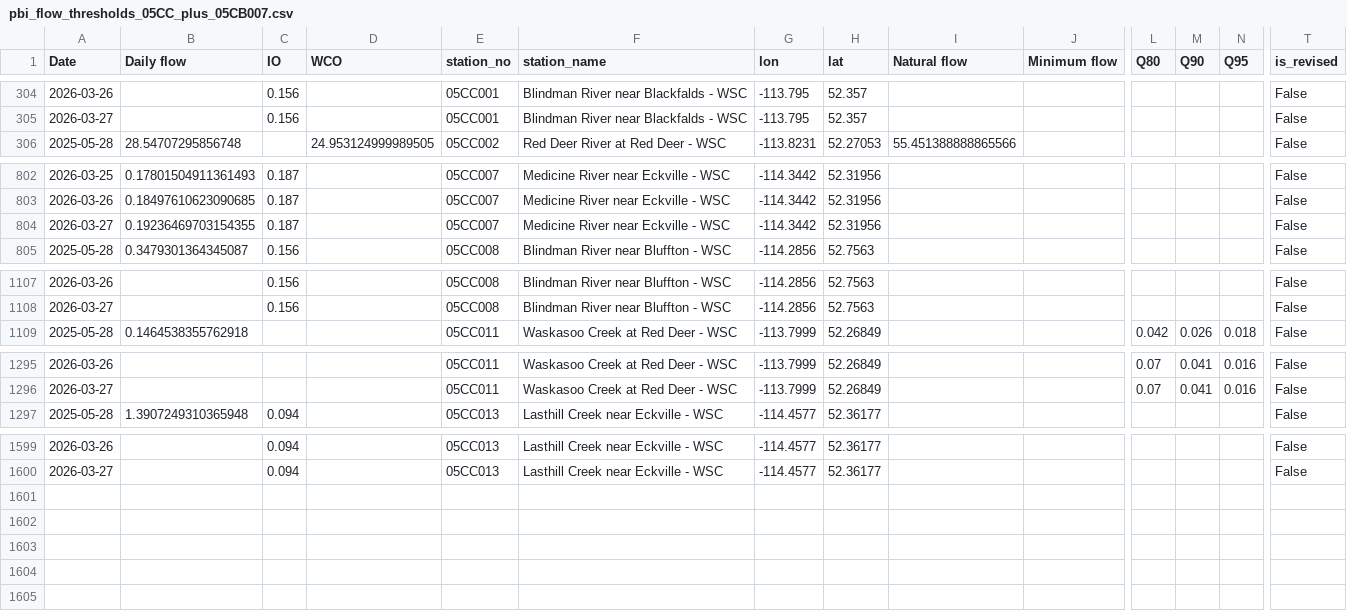
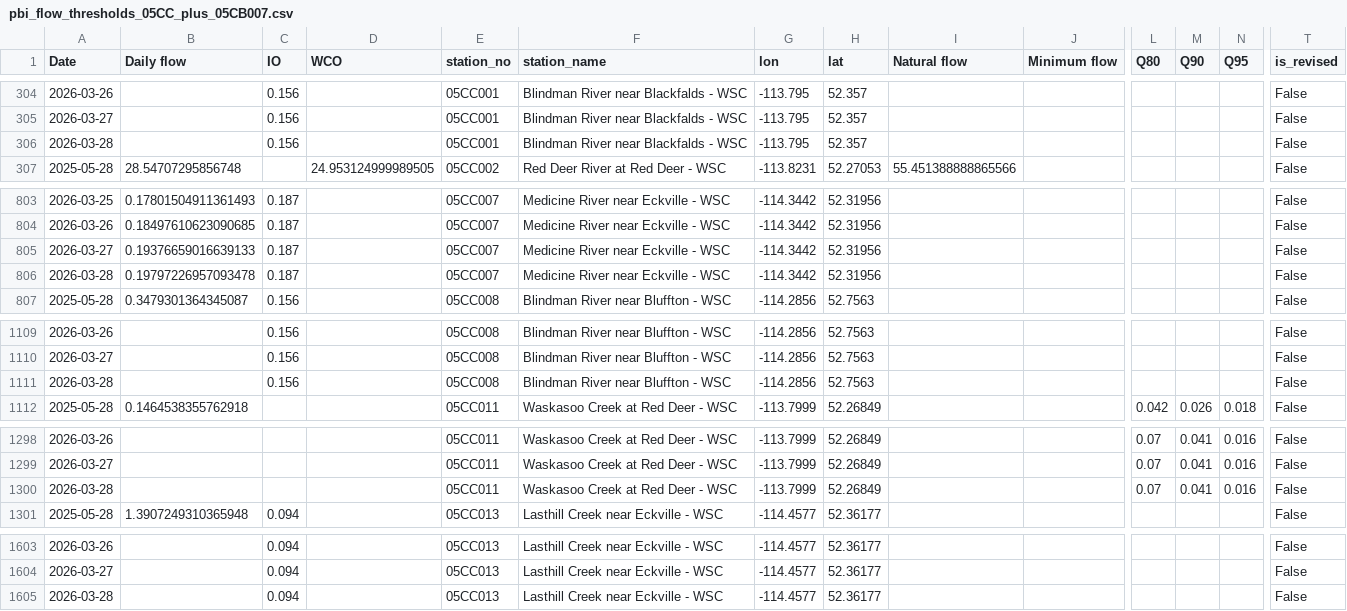
Before and after one commit to Lynzerne/flow-threshold-updater, a CSV file: data/pbi_flow_thresholds_05CC_plus_05CB007.csv, drawn as a sheet; only a part is shown, gaps mark what is left out; addresses are those after the commit; rows hold the shown columns only; the diff names each change by its address in the sheet, - before the commit and + after, or states it on an @@ line.

```diff
--- a/data/pbi_flow_thresholds_05CC_plus_05CB007.csv
+++ b/data/pbi_flow_thresholds_05CC_plus_05CB007.csv
+row 306: 2026-03-28 |  | 0.156 |  | 05CC001 | Blindman River near Blackfalds - WSC | -113.795 | 52.357 |  |  |  |  |  | False
-B805 (Daily flow): 0.19236469703154355
+B805 (Daily flow): 0.19376659016639133
+row 806: 2026-03-28 | 0.19797226957093478 | 0.187 |  | 05CC007 | Medicine River near Eckville - WSC | -114.3442 | 52.31956 |  |  |  |  |  | False
+row 1111: 2026-03-28 |  | 0.156 |  | 05CC008 | Blindman River near Bluffton - WSC | -114.2856 | 52.7563 |  |  |  |  |  | False
+row 1300: 2026-03-28 |  |  |  | 05CC011 | Waskasoo Creek at Red Deer - WSC | -113.7999 | 52.26849 |  |  | 0.07 | 0.041 | 0.016 | False
+row 1605: 2026-03-28 |  | 0.094 |  | 05CC013 | Lasthill Creek near Eckville - WSC | -114.4577 | 52.36177 |  |  |  |  |  | False
```
Also changed, not shown: data/WaterLicence_Authorization.csv, data/WaterLicence_DocumentLinks.csv, 2 other files.
